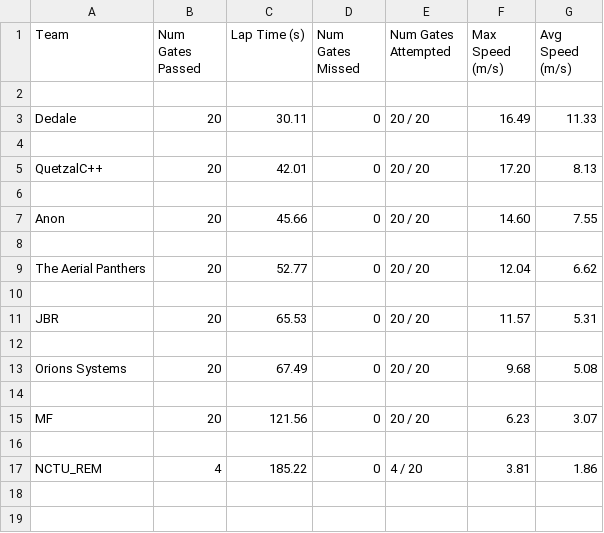
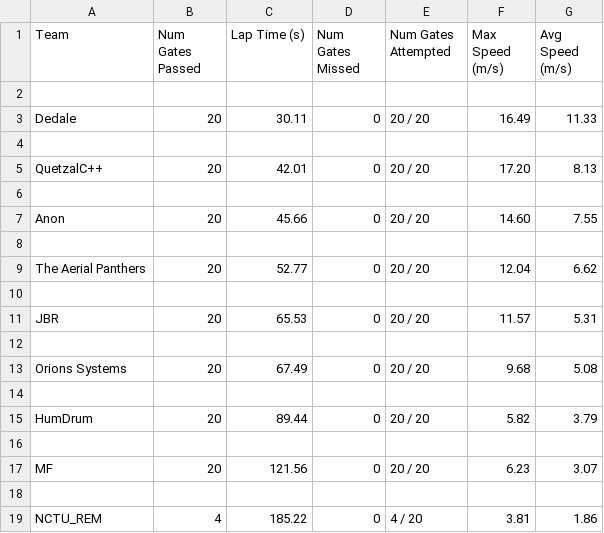
Before and after one commit to microsoft/AirSim-NeurIPS2019-Drone-Racing, a CSV file: _static/data/tier_1.csv, drawn as a sheet.

```diff
--- a/_static/data/tier_1.csv
+++ b/_static/data/tier_1.csv
@@ -14,2 +14,4 @@ Orions Systems,20,67.49,0,20 / 20,9.68,5.08
 
+HumDrum,20,89.44,0,20 / 20,5.82,3.79
+
 MF,20,121.56,0,20 / 20,6.23,3.07
```
Also changed, not shown: _static/data/tier_3.csv.
